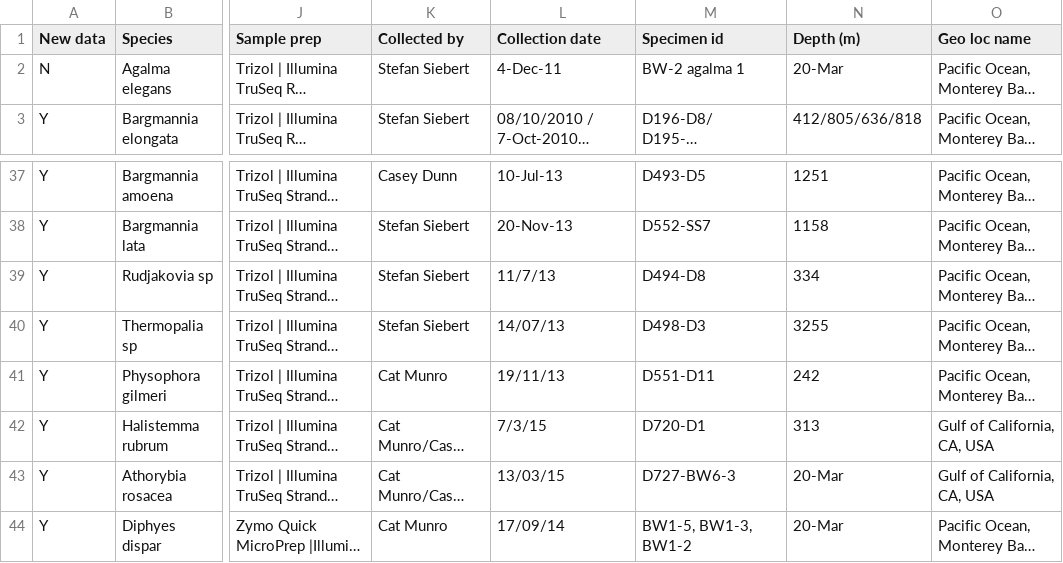
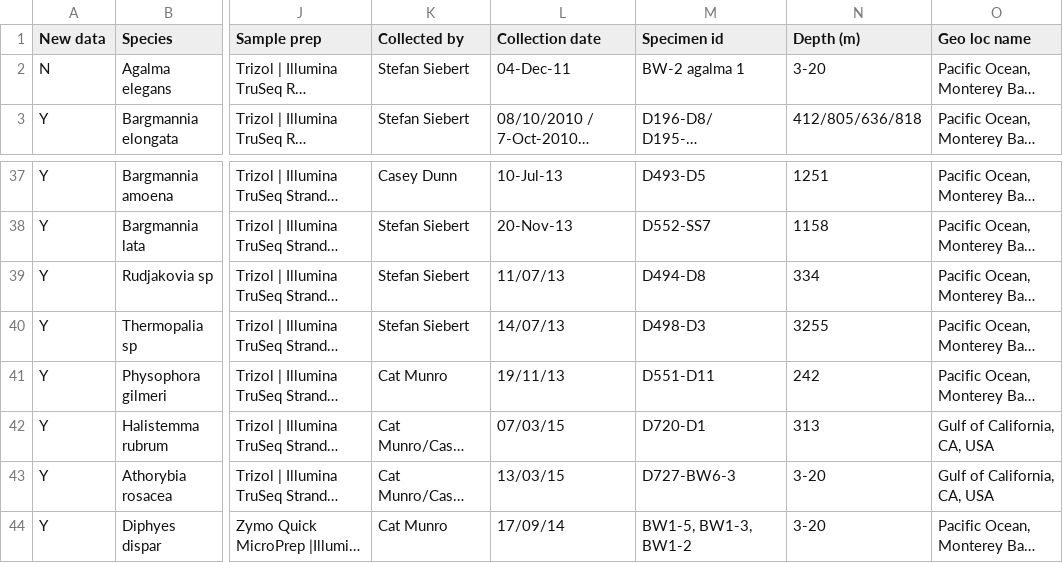
Before and after one commit to caseywdunn/siphonophore_phylogeny_2017, a CSV file: supplementary_info/Supplementary_data_1_Specimen_data.csv, drawn as a sheet; only a part is shown, gaps mark what is left out; long unchanged cells end in …; the diff covers the shown part only; the diff names each change by its address in the sheet, - before the commit and + after, or states it on an @@ line.

```diff
--- a/supplementary_info/Supplementary_data_1_Specimen_data.csv
+++ b/supplementary_info/Supplementary_data_1_Specimen_data.csv
-L2 (Collection date): 4-Dec-11
+L2 (Collection date): 04-Dec-11
-N2 (Depth (m)): 20-Mar
+N2 (Depth (m)): 3-20
-L39 (Collection date): 11/7/13
+L39 (Collection date): 11/07/13
-L42 (Collection date): 7/3/15
+L42 (Collection date): 07/03/15
-N43:N44 (Depth (m)): 20-Mar
+N43:N44 (Depth (m)): 3-20
```
Also changed, not shown: 13 edited cells elsewhere in this file.
